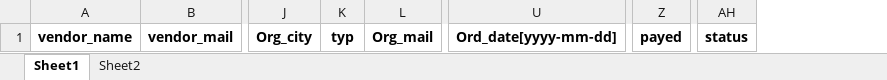
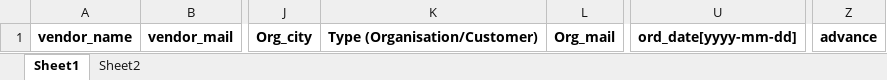
Before and after one commit to vishnu5730/zohodjango, an Excel workbook: sample_purchase_order.xlsx, sheet Sheet1, drawn as a sheet; only a part is shown, gaps mark what is left out; values as stored, in another font and other column widths than the file's, no borders; removed rows and columns are numbered as before the commit, all else as after; the diff names each change by its address in the sheet, - before the commit and + after, or states it on an @@ line.

```diff
--- a/sample_purchase_order.xlsx (sheet Sheet1)
+++ b/sample_purchase_order.xlsx (sheet Sheet1)
-column K, row 1: typ
+column K, row 1: Type (Organisation/Customer)
-column U, row 1: Ord_date[yyyy-mm-dd]
+column U, row 1: ord_date[yyyy-mm-dd]
-column Z, row 1: payed
+column Z, row 1: advance
-column AH, row 1: status
```
Also changed, not shown: sheet Sheet2, 3 other files.
